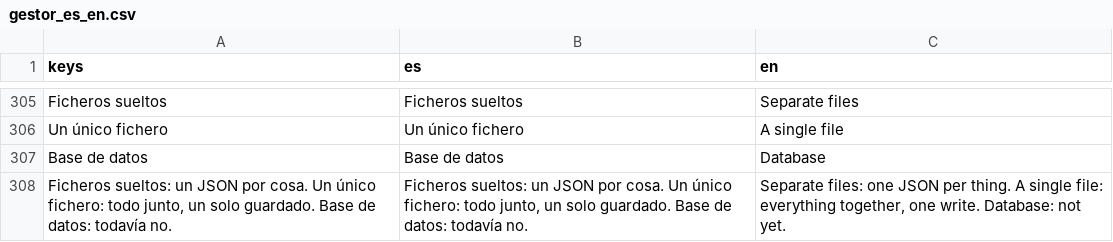
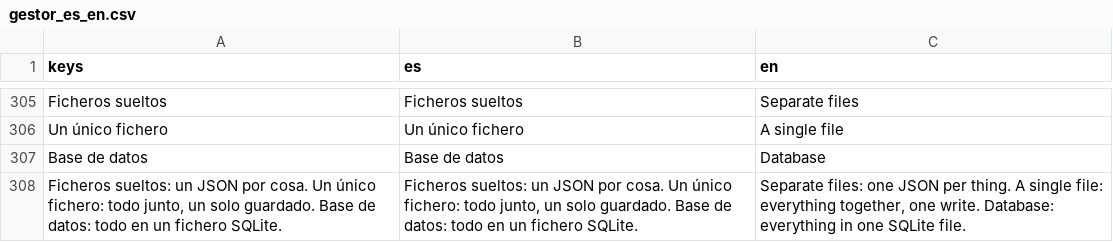
Before and after one commit to scorpio21/gestor-de-enlaces, a CSV file: locale/gestor_es_en.csv, drawn as a sheet; only a part is shown, gaps mark what is left out; the diff names each change by its address in the sheet, - before the commit and + after, or states it on an @@ line.

Commit message:
feat(almacen): modo Base de datos con SQLite (godot-sqlite vendorizado) (#65)
Backend scripts/almacen_bd.gd: una tabla por seccion con la carga util en JSON, meta con esquema, indice por url, guardar_estados_y_borrados en una transaccion, .bak con backup_to antes de cada escritura y guardia para bases de una version posterior. La base vive en <carpeta>/gestorao.db y la ruta se deriva de base. AlmacenController atiende los tres modos y Preferencias migra a base de datos y vuelve. Suite tests/test_almacen_bd.gd (30) y tests existentes actualizados. Bateria 60/60, estatico 116/116, smoke del binario exportado verde con el .dll de la extension al lado.

```diff
--- a/locale/gestor_es_en.csv
+++ b/locale/gestor_es_en.csv
-A308 (keys): …de datos: todavía no.
+A308 (keys): …de datos: todo en un fichero SQLite.
-B308 (es): …de datos: todavía no.
+B308 (es): …de datos: todo en un fichero SQLite.
-C308 (en): …write. Database: not yet.
+C308 (en): …write. Database: everything in one SQLite file.
```
Also changed, not shown: 28 other files.
